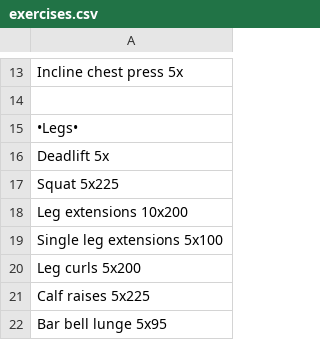
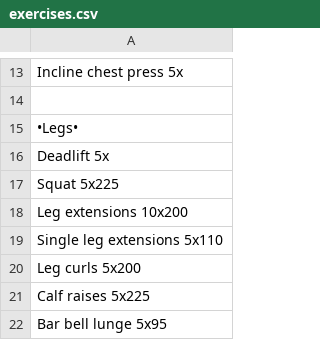
Before and after one commit to jzprice1/Apps, a CSV file: WorkoutTimer2/exercises.csv, drawn as a sheet; only a part is shown, gaps mark what is left out.

Commit message:
Update exercises.csv

```diff
--- a/WorkoutTimer2/exercises.csv
+++ b/WorkoutTimer2/exercises.csv
@@ -18,3 +18,3 @@ Squat 5x225
 Leg extensions 10x200
-Single leg extensions 5x100
+Single leg extensions 5x110
 Leg curls 5x200
```
